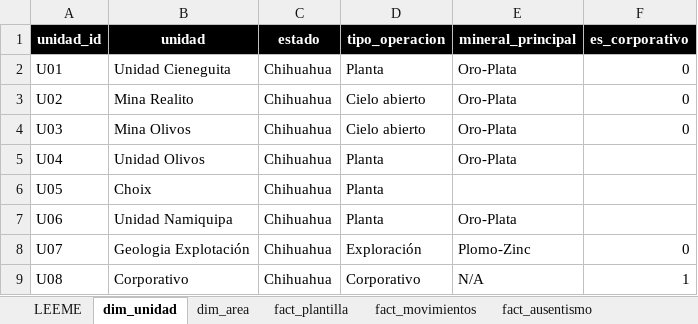
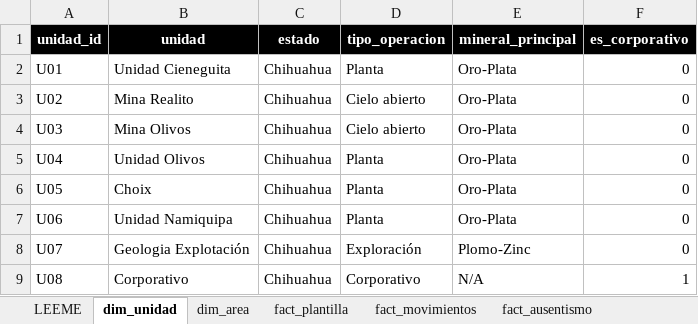
Before and after one commit to hlopez-prog/dashboard-rrhh, an Excel workbook: data/BASE_RRHH.xlsx, sheet dim_unidad, drawn as a sheet; values as stored, in another font and other column widths than the file's, no borders; charts and pictures not drawn; the diff names each change by its address in the sheet, - before the commit and + after, or states it on an @@ line.

```diff
--- a/data/BASE_RRHH.xlsx (sheet dim_unidad)
+++ b/data/BASE_RRHH.xlsx (sheet dim_unidad)
-F5:F7 (es_corporativo): (empty)
+F5:F7 (es_corporativo): 0
-E6 (mineral_principal): (empty)
+E6 (mineral_principal): Oro-Plata
```
Also changed, not shown: sheet fact_plantilla, sheet fact_capacitacion, sheet fact_nomina, sheet fact_movimientos, sheet fact_ausentismo, sheet fact_relaciones_laborales, 2 more sheets, charts or pictures.
